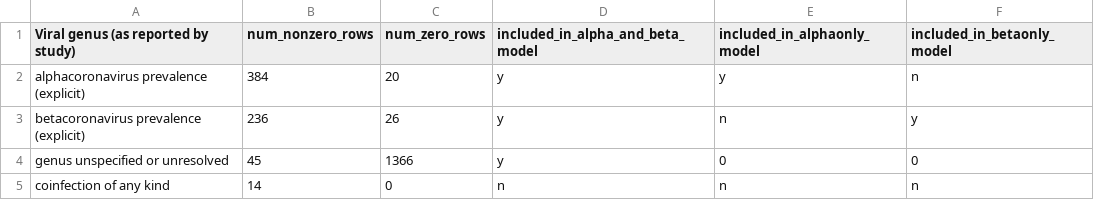
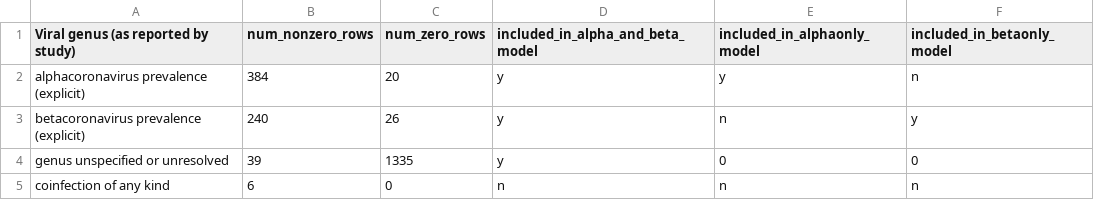
Before and after one commit to viralemergence/batgap, a CSV file: 04_outputs/Table S1.csv, drawn as a sheet.

Commit message:
Update Table S1.csv

```diff
--- a/04_outputs/Table S1.csv
+++ b/04_outputs/Table S1.csv
@@ -2,4 +2,4 @@
 alphacoronavirus prevalence (explicit),384,20,y,y,n
-betacoronavirus prevalence (explicit),236,26,y,n,y
-genus unspecified or unresolved,45,1366,y,0,0
-coinfection of any kind,14,0,n,n,n
+betacoronavirus prevalence (explicit),240,26,y,n,y
+genus unspecified or unresolved,39,1335,y,0,0
+coinfection of any kind,6,0,n,n,n
```
